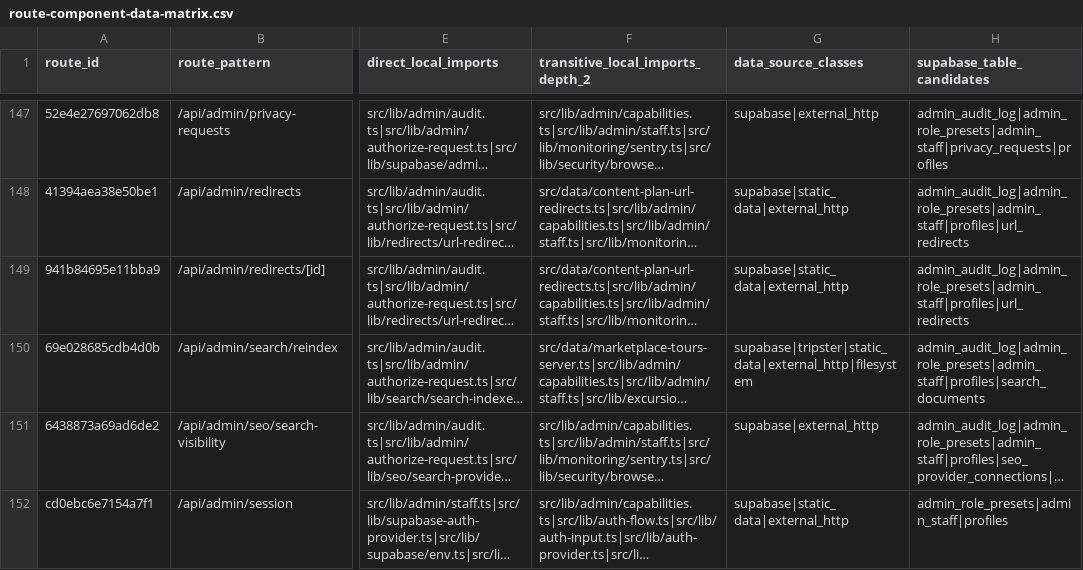
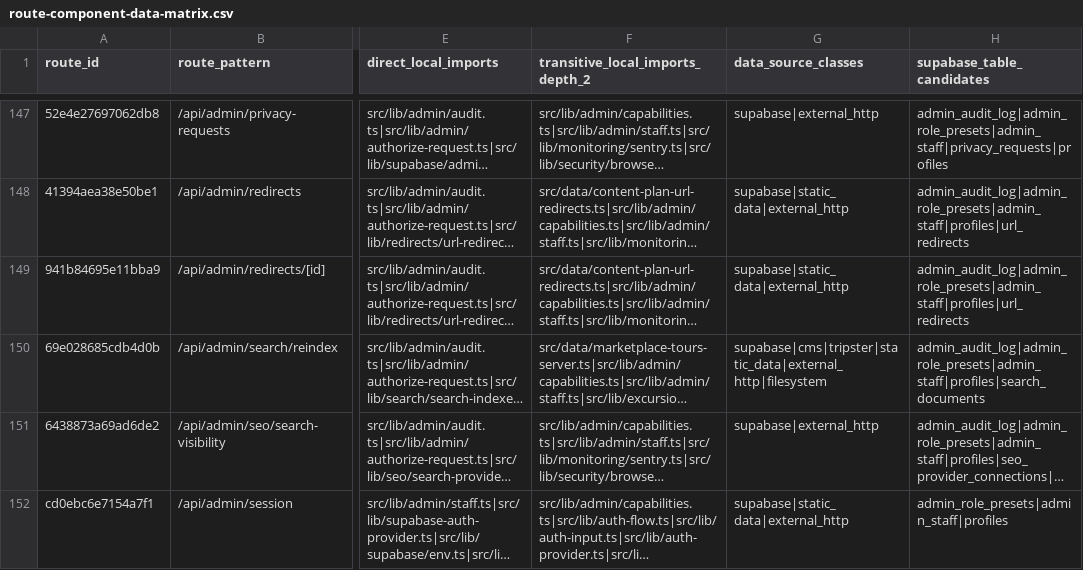
Before and after one commit to Evdokimychev/argentina-travel, a CSV file: docs/audit/route-component-data-matrix.csv, drawn as a sheet; only a part is shown, gaps mark what is left out; long unchanged cells end in …; the diff covers the shown part only; the diff names each change by its address in the sheet, - before the commit and + after, or states it on an @@ line.

```diff
--- a/docs/audit/route-component-data-matrix.csv
+++ b/docs/audit/route-component-data-matrix.csv
-G150 (data_source_classes): supabase|tripster|static_data|external_http|filesystem
+G150 (data_source_classes): supabase|cms|tripster|static_data|external_http|filesystem
```
Also changed, not shown: 3 edited cells elsewhere in this file, docs/audit/interaction-inventory.csv, 1 other file.
